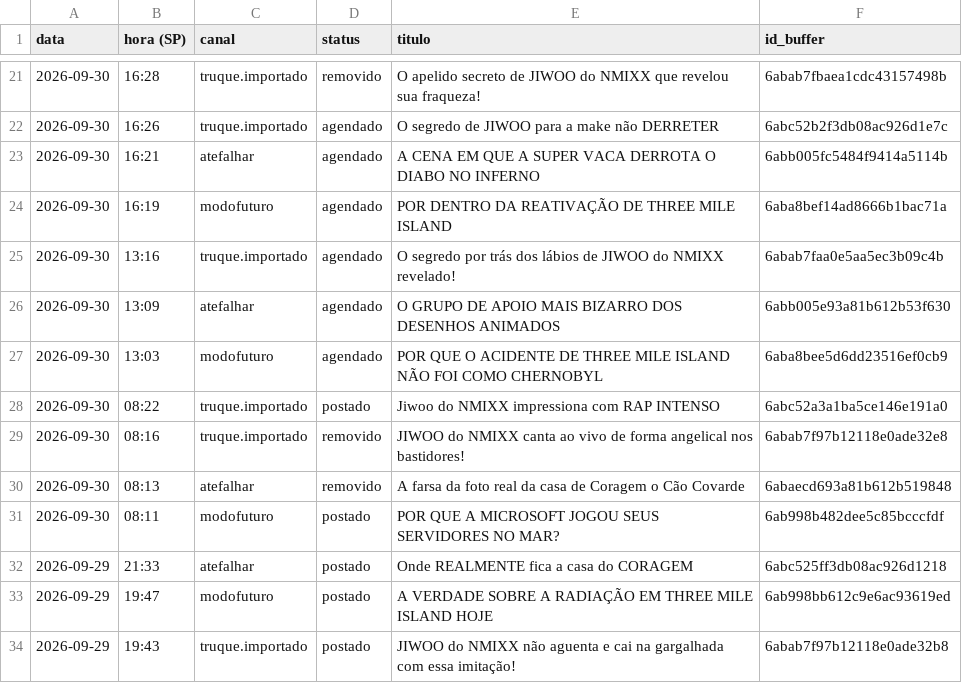
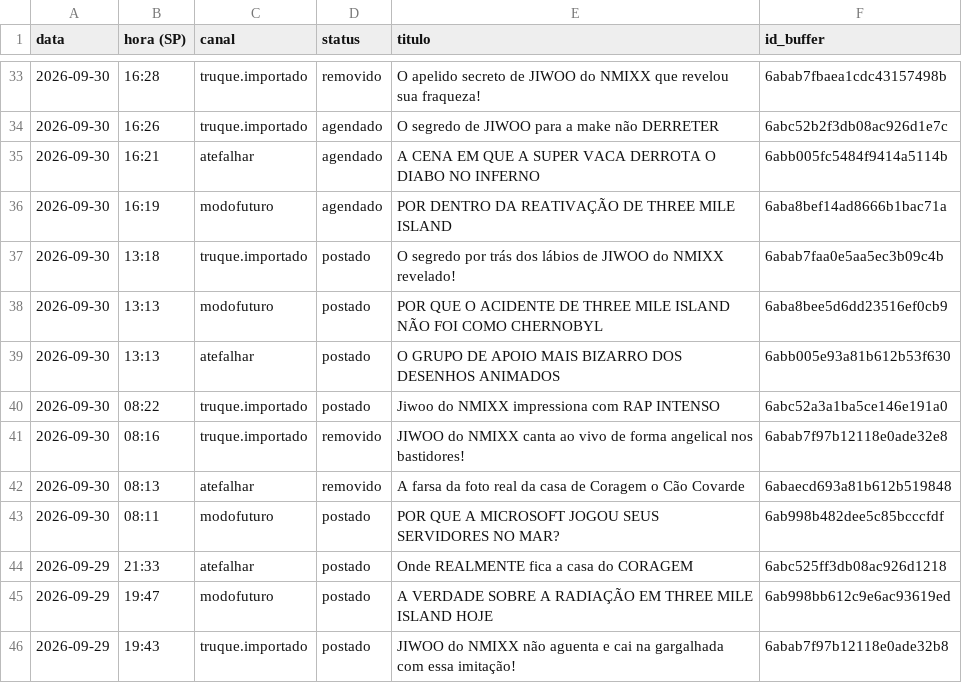
Before and after one commit to poisonb9/Modo-Futuro, a CSV file: estado/LISTA_MESTRE.csv, drawn as a sheet; only a part is shown, gaps mark what is left out; the diff covers the shown part only.

```diff
--- a/estado/LISTA_MESTRE.csv
+++ b/estado/LISTA_MESTRE.csv
@@ -24,5 +36,5 @@
 2026-09-30;16:19;modofuturo;agendado;POR DENTRO DA REATIVAÇÃO DE THREE MILE ISLAND;6aba8bef14ad8666b1bac71a
-2026-09-30;13:16;truque.importado;agendado;O segredo por trás dos lábios de JIWOO do NMIXX revelado!;6abab7faa0e5aa5ec3b09c4b
-2026-09-30;13:09;atefalhar;agendado;O GRUPO DE APOIO MAIS BIZARRO DOS DESENHOS ANIMADOS;6abb005e93a81b612b53f630
-2026-09-30;13:03;modofuturo;agendado;POR QUE O ACIDENTE DE THREE MILE ISLAND NÃO FOI COMO CHERNOBYL;6aba8bee5d6dd23516ef0cb9
+2026-09-30;13:18;truque.importado;postado;O segredo por trás dos lábios de JIWOO do NMIXX revelado!;6abab7faa0e5aa5ec3b09c4b
+2026-09-30;13:13;modofuturo;postado;POR QUE O ACIDENTE DE THREE MILE ISLAND NÃO FOI COMO CHERNOBYL;6aba8bee5d6dd23516ef0cb9
+2026-09-30;13:13;atefalhar;postado;O GRUPO DE APOIO MAIS BIZARRO DOS DESENHOS ANIMADOS;6abb005e93a81b612b53f630
 2026-09-30;08:22;truque.importado;postado;Jiwoo do NMIXX impressiona com RAP INTENSO;6abc52a3a1ba5ce146e191a0
```
Also changed, not shown: 12 added rows elsewhere in this file, 5 other files.
